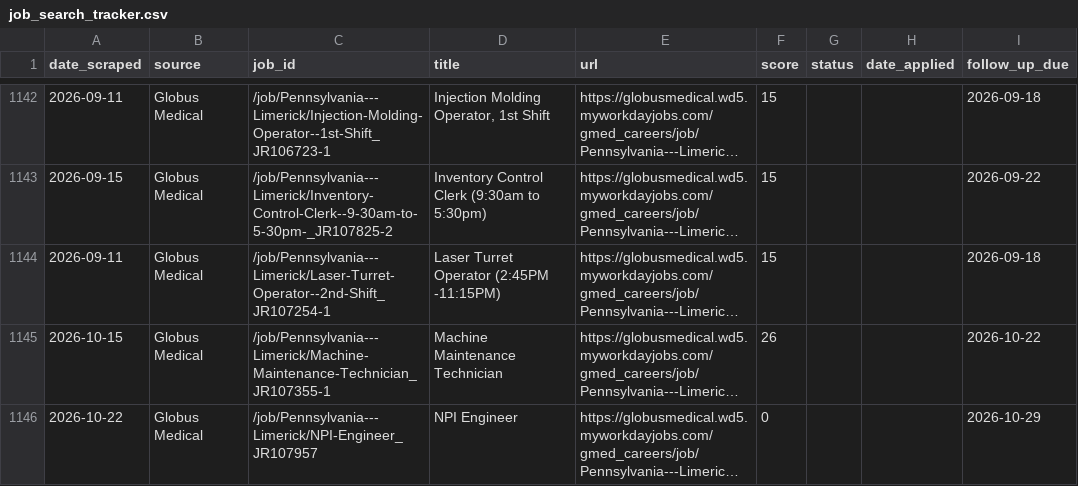
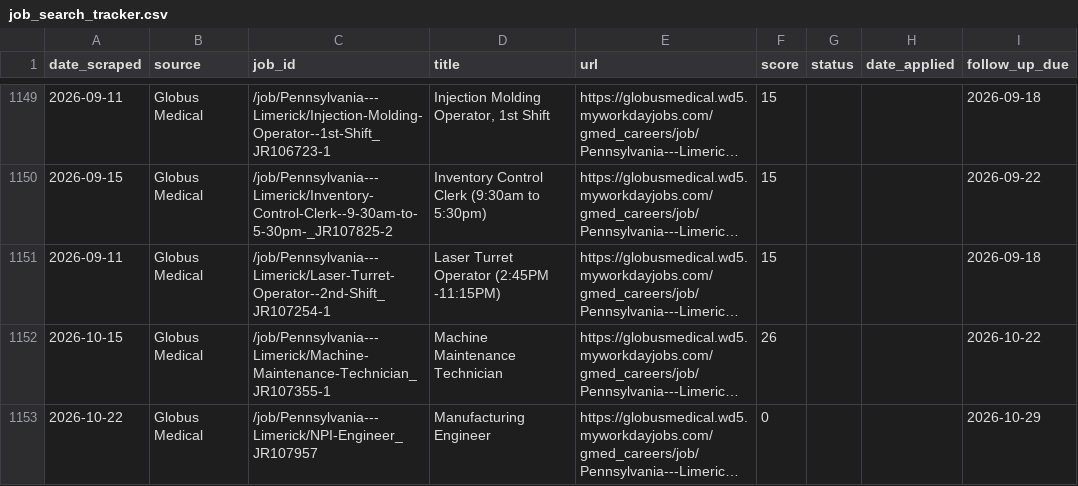
Before and after one commit to niiadjei7/job_monitor, a CSV file: job_search_tracker.csv, drawn as a sheet; only a part is shown, gaps mark what is left out; long unchanged cells end in …; addresses are those after the commit; the diff covers the shown part only; the diff names each change by its address in the sheet, - before the commit and + after, or states it on an @@ line.

```diff
--- a/job_search_tracker.csv
+++ b/job_search_tracker.csv
-D1153 (title): NPI Engineer
+D1153 (title): Manufacturing Engineer
```
Also changed, not shown: 16 added rows and 6 edited cells elsewhere in this file, 1 other file.
